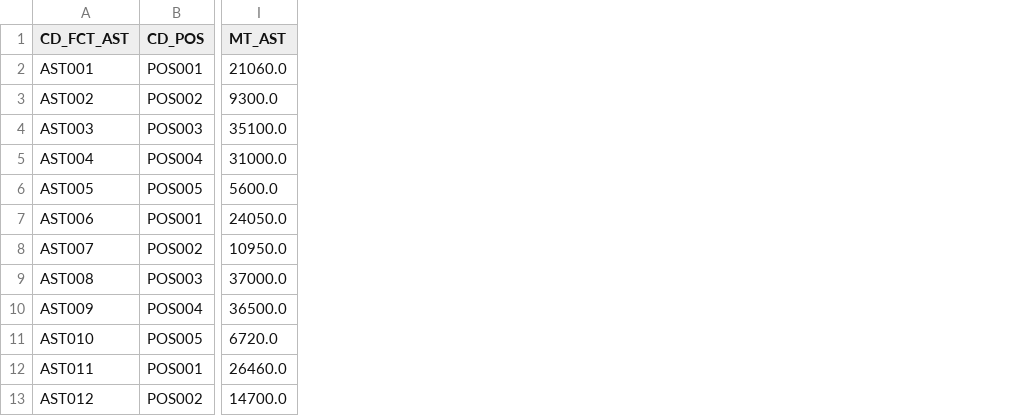
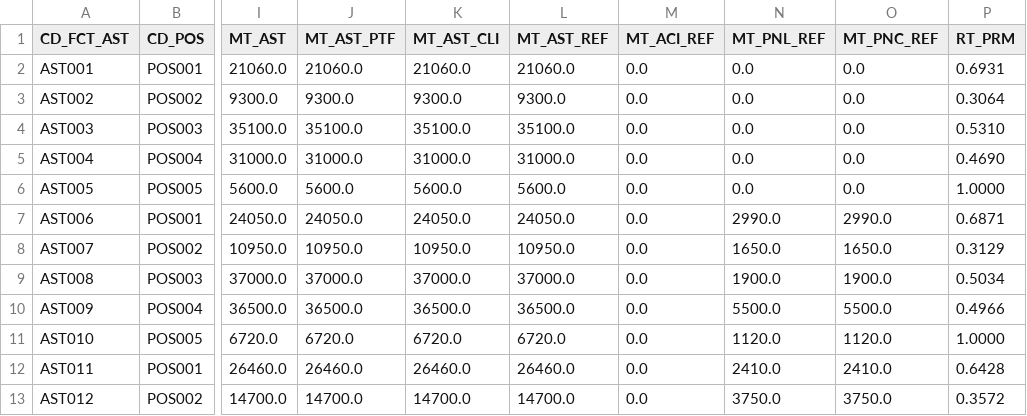
Before and after one commit to ThouvenotJeremy/banking-dbt-pipeline, a CSV file: seeds/st0_fct_ast.csv, drawn as a sheet; only a part is shown, gaps mark what is left out; the diff names each change by its address in the sheet, - before the commit and + after, or states it on an @@ line.

Commit message:
feat: complete FCT seeds and staging models with DWH columns
- st0_fct_ast: add MT_AST_REF, MT_AST_PTF, MT_AST_CLI, MT_ACI_REF, MT_PNL_REF, MT_PNC_REF, RT_PRM
- st0_fct_ptf: rename _MTD suffix, add PT/CLI variants, PC_PTF, MT_INT flows
- st0_fct_ope: add CD_DEB_CRD, DT_EXE, MT_OPE_PTF, MT_NET columns, CD_POS
- st0_fct_mvt: add CD_MVT_RES, CD_POS, YN_EXT
- int_fct_ast: expose amount_position_ref for cross-currency AUM
- int_ptf_idx: carry amount_position_ref and pnl_ref
- mart_aum_ytd: fix AUM calculation to use amount_position_ref (was mixed currency)

```diff
--- a/seeds/st0_fct_ast.csv
+++ b/seeds/st0_fct_ast.csv
+column J (MT_AST_PTF), rows 2-13: 21060.0 | 9300.0 | 35100.0 | 31000.0 | 5600.0 | 24050.0 | 10950.0 | 37000.0 | 36500.0 | 6720.0 | 26460.0 | 14700.0
+column K (MT_AST_CLI), rows 2-13: 21060.0 | 9300.0 | 35100.0 | 31000.0 | 5600.0 | 24050.0 | 10950.0 | 37000.0 | 36500.0 | 6720.0 | 26460.0 | 14700.0
+column L (MT_AST_REF), rows 2-13: 21060.0 | 9300.0 | 35100.0 | 31000.0 | 5600.0 | 24050.0 | 10950.0 | 37000.0 | 36500.0 | 6720.0 | 26460.0 | 14700.0
+column M (MT_ACI_REF), rows 2-13: all 0.0
+column N (MT_PNL_REF), rows 2-13: 0.0 | 0.0 | 0.0 | 0.0 | 0.0 | 2990.0 | 1650.0 | 1900.0 | 5500.0 | 1120.0 | 2410.0 | 3750.0
+column O (MT_PNC_REF), rows 2-13: 0.0 | 0.0 | 0.0 | 0.0 | 0.0 | 2990.0 | 1650.0 | 1900.0 | 5500.0 | 1120.0 | 2410.0 | 3750.0
+column P (RT_PRM), rows 2-13: 0.6931 | 0.3064 | 0.5310 | 0.4690 | 1.0000 | 0.6871 | 0.3129 | 0.5034 | 0.4966 | 1.0000 | 0.6428 | 0.3572
```
Also changed, not shown: seeds/st0_fct_mvt.csv, seeds/st0_fct_ope.csv, 12 other files.
